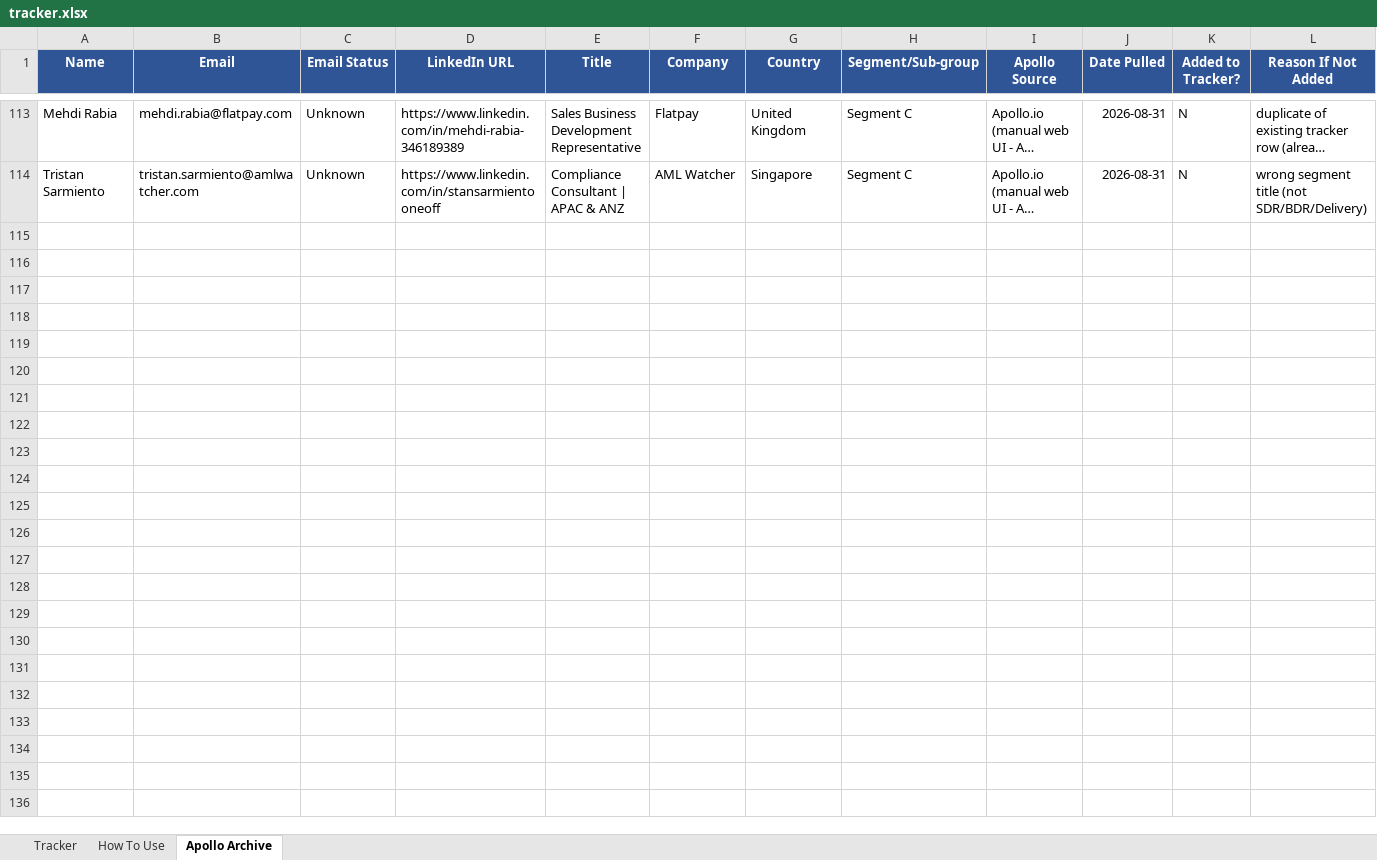
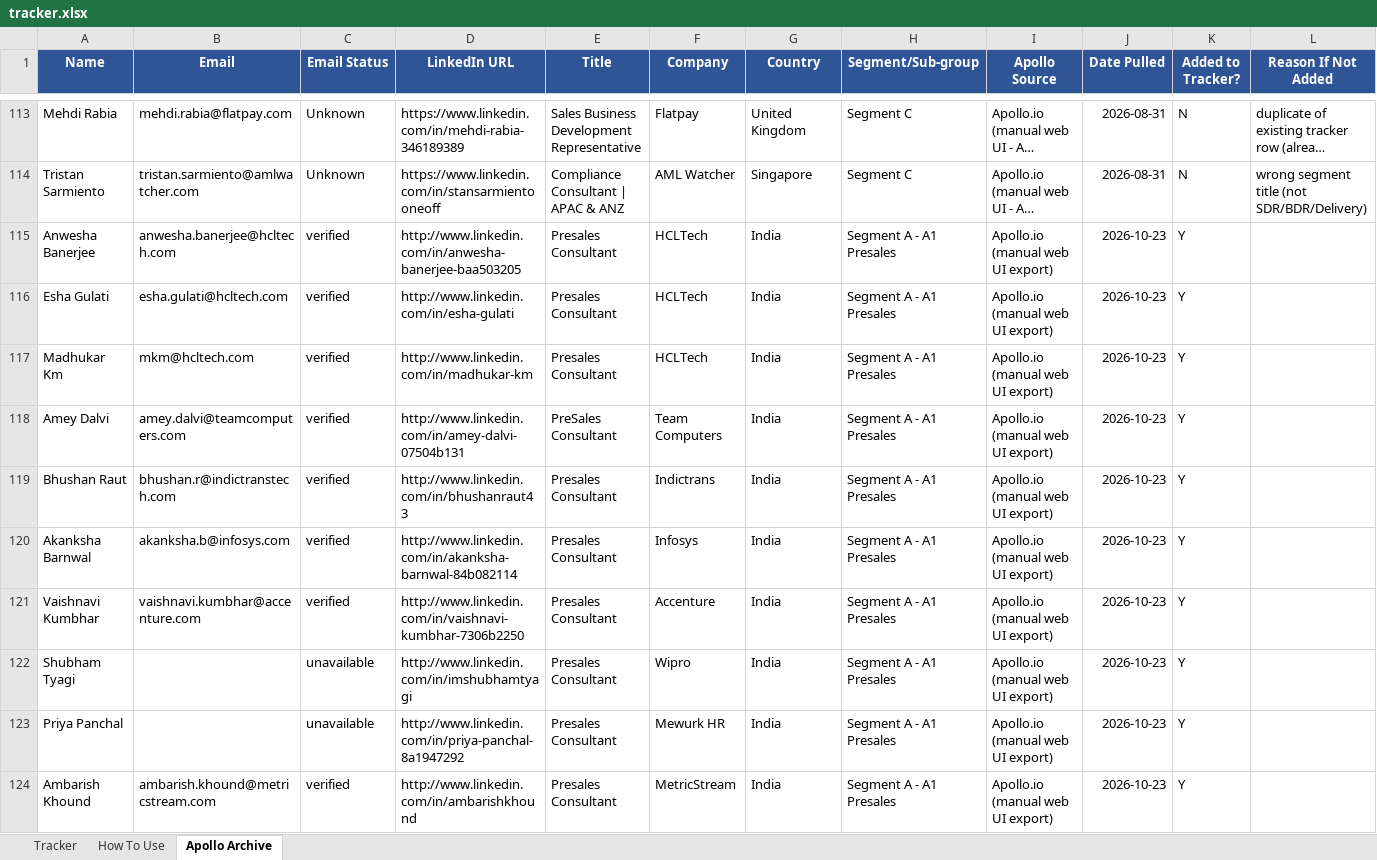
Before and after one commit to abhisriashok/topmate-outreach, an Excel workbook: tracker.xlsx, sheet Apollo Archive, drawn as a sheet; only a part is shown, gaps mark what is left out; long unchanged cells end in …; values as stored, in another font and other column widths than the file's, no borders; the diff covers the shown part only; the diff names each change by its address in the sheet, - before the commit and + after, or states it on an @@ line.

```diff
--- a/tracker.xlsx (sheet Apollo Archive)
+++ b/tracker.xlsx (sheet Apollo Archive)
+row 115: Anwesha Banerjee | anwesha.banerjee@hcltech.com | verified | http://www.linkedin.com/in/anwesha-banerjee-baa503205 | Presales Consultant | HCLTech | India | Segment A - A1 Presales | Apollo.io (manual web UI export) | 2026-10-23 | Y
+row 116: Esha Gulati | esha.gulati@hcltech.com | verified | http://www.linkedin.com/in/esha-gulati | Presales Consultant | HCLTech | India | Segment A - A1 Presales | Apollo.io (manual web UI export) | 2026-10-23 | Y
+row 117: Madhukar Km | mkm@hcltech.com | verified | http://www.linkedin.com/in/madhukar-km | Presales Consultant | HCLTech | India | Segment A - A1 Presales | Apollo.io (manual web UI export) | 2026-10-23 | Y
+row 118: Amey Dalvi | amey.dalvi@teamcomputers.com | verified | http://www.linkedin.com/in/amey-dalvi-07504b131 | PreSales Consultant | Team Computers | India | Segment A - A1 Presales | Apollo.io (manual web UI export) | 2026-10-23 | Y
+row 119: Bhushan Raut | bhushan.r@indictranstech.com | verified | http://www.linkedin.com/in/bhushanraut43 | Presales Consultant | Indictrans | India | Segment A - A1 Presales | Apollo.io (manual web UI export) | 2026-10-23 | Y
+row 120: Akanksha Barnwal | akanksha.b@infosys.com | verified | http://www.linkedin.com/in/akanksha-barnwal-84b082114 | Presales Consultant | Infosys | India | Segment A - A1 Presales | Apollo.io (manual web UI export) | 2026-10-23 | Y
+row 121: Vaishnavi Kumbhar | vaishnavi.kumbhar@accenture.com | verified | http://www.linkedin.com/in/vaishnavi-kumbhar-7306b2250 | Presales Consultant | Accenture | India | Segment A - A1 Presales | Apollo.io (manual web UI export) | 2026-10-23 | Y
+row 122: Shubham Tyagi |  | unavailable | http://www.linkedin.com/in/imshubhamtyagi | Presales Consultant | Wipro | India | Segment A - A1 Presales | Apollo.io (manual web UI export) | 2026-10-23 | Y
+row 123: Priya Panchal |  | unavailable | http://www.linkedin.com/in/priya-panchal-8a1947292 | Presales Consultant | Mewurk HR | India | Segment A - A1 Presales | Apollo.io (manual web UI export) | 2026-10-23 | Y
+row 124: Ambarish Khound | ambarish.khound@metricstream.com | verified | http://www.linkedin.com/in/ambarishkhound | Presales Consultant | MetricStream | India | Segment A - A1 Presales | Apollo.io (manual web UI export) | 2026-10-23 | Y
```
Also changed, not shown: 84 added rows elsewhere in this sheet, sheet Tracker.
